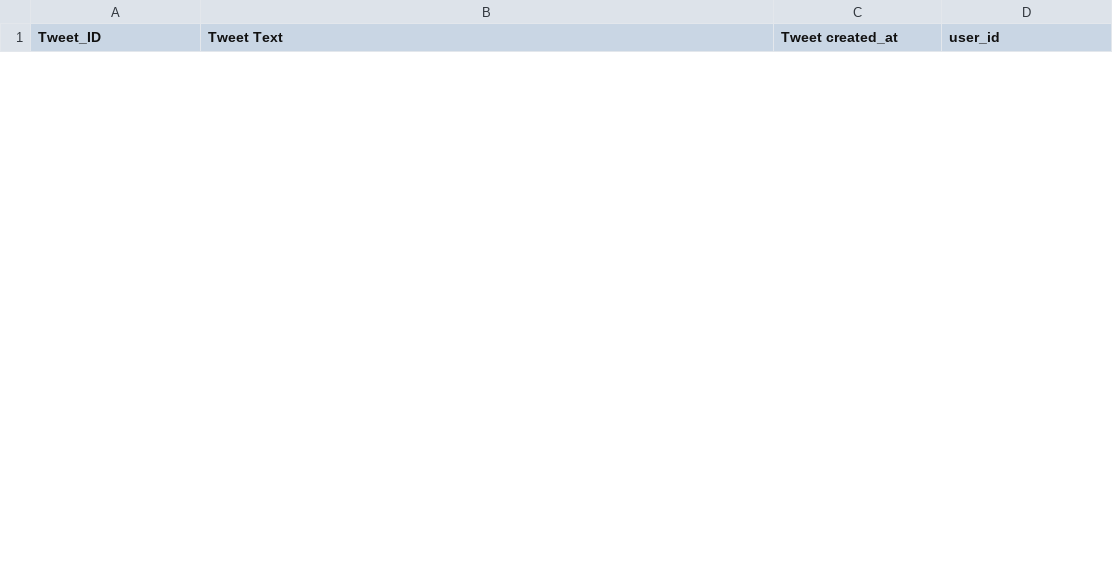
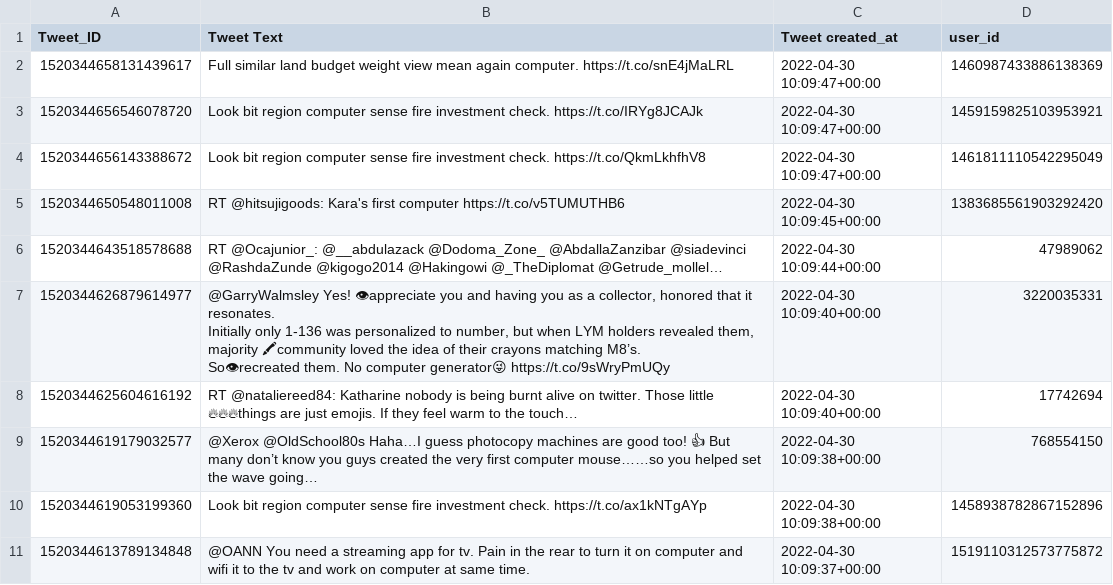
Before and after one commit to danielgruber99/TwitterDataAnalysis, a CSV file: result.csv, drawn as a sheet; only a part is shown; ↵ is a line break in a cell; the diff covers the shown part only; the diff names each change by its address in the sheet, - before the commit and + after, or states it on an @@ line.

Commit message:
implement first approach of menu
All that is implemented right now is to to
option 0 and get for a querystring 10 tweets.
Those will be printd out in command line and will vanish
after time.sleep(5).

```diff
--- a/result.csv
+++ b/result.csv
+row 2: 1520344658131439617 | Full similar land budget weight view mean again computer. https://t.co/snE4jMaLRL | 2022-04-30 10:09:47+00:00 | 1460987433886138369
+row 3: 1520344656546078720 | Look bit region computer sense fire investment check. https://t.co/IRYg8JCAJk | 2022-04-30 10:09:47+00:00 | 1459159825103953921
+row 4: 1520344656143388672 | Look bit region computer sense fire investment check. https://t.co/QkmLkhfhV8 | 2022-04-30 10:09:47+00:00 | 1461811110542295049
+row 5: 1520344650548011008 | RT @hitsujigoods: Kara's first computer https://t.co/v5TUMUTHB6 | 2022-04-30 10:09:45+00:00 | 1383685561903292420
+row 6: 1520344643518578688 | RT @Ocajunior_: @__abdulazack @Dodoma_Zone_ @AbdallaZanzibar @siadevinci @RashdaZunde @kigogo2014 @Hakingowi @_TheDiplomat @Getrude_mollel… | 2022-04-30 10:09:44+00:00 | 47989062
+row 7: 1520344626879614977 | @GarryWalmsley Yes! 👁appreciate you and having you as a collector, honored that it resonates. ↵ Initially only 1-136 was personalized to number, but when LYM holders revealed them, majority 🖍community loved the idea of their crayons matching M8’s. ↵ So👁recreated them. No computer generator😜 https://t.co/9sWryPmUQy | 2022-04-30 10:09:40+00:00 | 3220035331
+row 8: 1520344625604616192 | RT @nataliereed84: Katharine nobody is being burnt alive on twitter. Those little 🔥🔥🔥things are just emojis. If they feel warm to the touch… | 2022-04-30 10:09:40+00:00 | 17742694
+row 9: 1520344619179032577 | @Xerox @OldSchool80s Haha…I guess photocopy machines are good too! 👍 But many don’t know you guys created the very first computer mouse……so you helped set the wave going… | 2022-04-30 10:09:38+00:00 | 768554150
+row 10: 1520344619053199360 | Look bit region computer sense fire investment check. https://t.co/ax1kNTgAYp | 2022-04-30 10:09:38+00:00 | 1458938782867152896
+row 11: 1520344613789134848 | @OANN You need a streaming app for tv. Pain in the rear to turn it on computer and wifi it to the tv and work on computer at same time. | 2022-04-30 10:09:37+00:00 | 1519110312573775872
```
Also changed, not shown: 10 removed rows elsewhere in this file, 3 other files.
